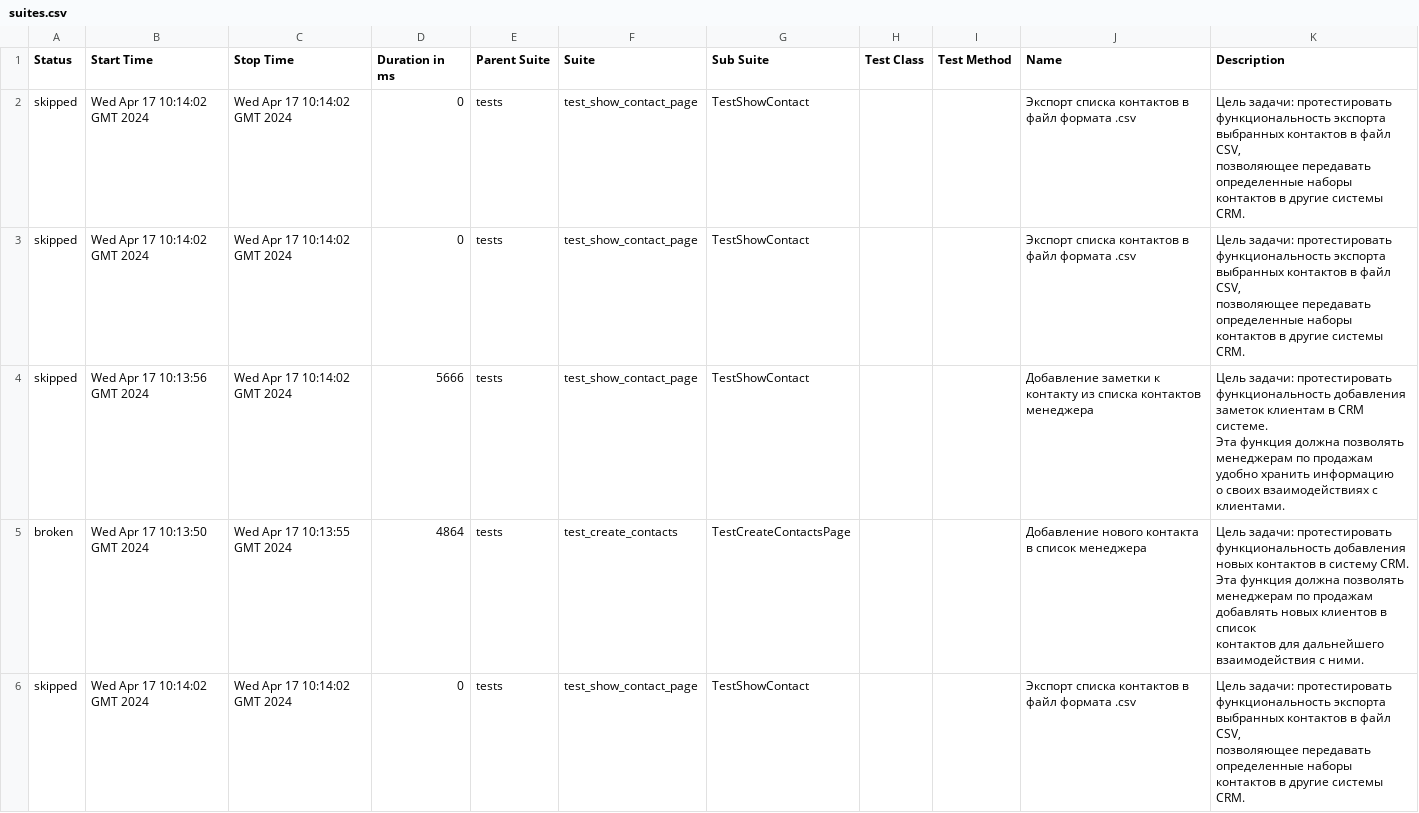
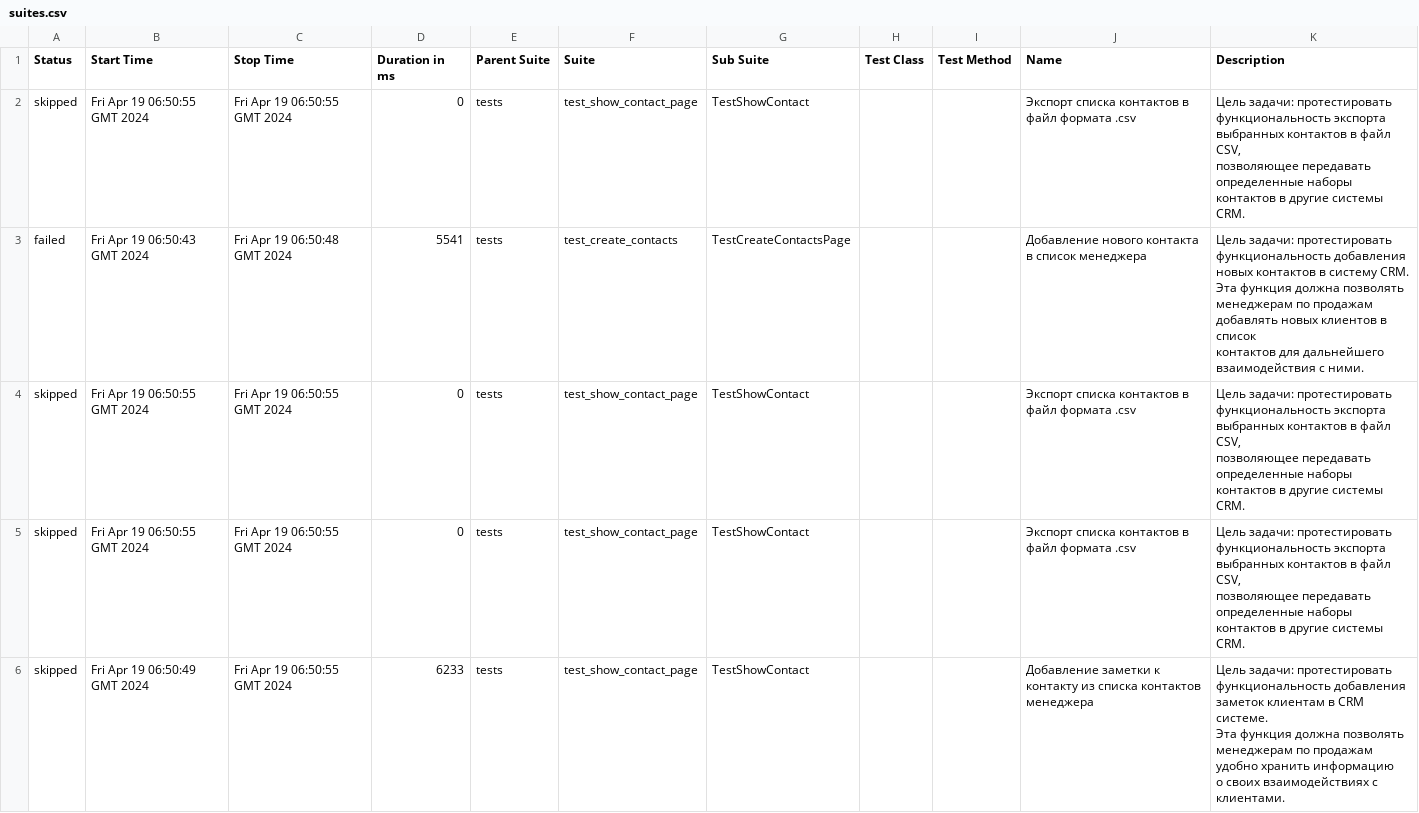
Before and after one commit to Lipatnikova/ui_playground, a CSV file: data/suites.csv, drawn as a sheet.

```diff
--- a/data/suites.csv
+++ b/data/suites.csv
@@ -1,18 +1,18 @@
 "Status","Start Time","Stop Time","Duration in ms","Parent Suite","Suite","Sub Suite","Test Class","Test Method","Name","Description"
-"skipped","Wed Apr 17 10:14:02 GMT 2024","Wed Apr 17 10:14:02 GMT 2024","0","tests","test_show_contact_page","TestShowContact","","","Экспорт списка контактов в файл формата .csv","
-    Цель задачи: протестировать функциональность экспорта выбранных контактов в файл CSV,
-    позволяющее передавать определенные наборы контактов в другие системы CRM."
-"skipped","Wed Apr 17 10:14:02 GMT 2024","Wed Apr 17 10:14:02 GMT 2024","0","tests","test_show_contact_page","TestShowContact","","","Экспорт списка контактов в файл формата .csv","
-    Цель задачи: протестировать функциональность экспорта выбранных контактов в файл CSV,
-    позволяющее передавать определенные наборы контактов в другие системы CRM."
-"skipped","Wed Apr 17 10:13:56 GMT 2024","Wed Apr 17 10:14:02 GMT 2024","5666","tests","test_show_contact_page","TestShowContact","","","Добавление заметки к контакту из списка контактов менеджера","
-    Цель задачи: протестировать функциональность добавления заметок клиентам в CRM системе.
-    Эта функция должна позволять менеджерам по продажам удобно хранить информацию
-    о своих взаимодействиях с клиентами."
-"broken","Wed Apr 17 10:13:50 GMT 2024","Wed Apr 17 10:13:55 GMT 2024","4864","tests","test_create_contacts","TestCreateContactsPage","","","Добавление нового контакта в список менеджера","
-    Цель задачи: протестировать функциональность добавления новых контактов в систему CRM.
-    Эта функция должна позволять менеджерам по продажам добавлять новых клиентов в список
-    контактов для дальнейшего взаимодействия с ними."
-"skipped","Wed Apr 17 10:14:02 GMT 2024","Wed Apr 17 10:14:02 GMT 2024","0","tests","test_show_contact_page","TestShowContact","","","Экспорт списка контактов в файл формата .csv","
-    Цель задачи: протестировать функциональность экспорта выбранных контактов в файл CSV,
-    позволяющее передавать определенные наборы контактов в другие системы CRM."
+"skipped","Fri Apr 19 06:50:55 GMT 2024","Fri Apr 19 06:50:55 GMT 2024","0","tests","test_show_contact_page","TestShowContact","","","Экспорт списка контактов в файл формата .csv","
+    Цель задачи: протестировать функциональность экспорта выбранных контактов в файл CSV,
+    позволяющее передавать определенные наборы контактов в другие системы CRM."
+"failed","Fri Apr 19 06:50:43 GMT 2024","Fri Apr 19 06:50:48 GMT 2024","5541","tests","test_create_contacts","TestCreateContactsPage","","","Добавление нового контакта в список менеджера","
+    Цель задачи: протестировать функциональность добавления новых контактов в систему CRM.
+    Эта функция должна позволять менеджерам по продажам добавлять новых клиентов в список
+    контактов для дальнейшего взаимодействия с ними."
+"skipped","Fri Apr 19 06:50:55 GMT 2024","Fri Apr 19 06:50:55 GMT 2024","0","tests","test_show_contact_page","TestShowContact","","","Экспорт списка контактов в файл формата .csv","
+    Цель задачи: протестировать функциональность экспорта выбранных контактов в файл CSV,
+    позволяющее передавать определенные наборы контактов в другие системы CRM."
+"skipped","Fri Apr 19 06:50:55 GMT 2024","Fri Apr 19 06:50:55 GMT 2024","0","tests","test_show_contact_page","TestShowContact","","","Экспорт списка контактов в файл формата .csv","
+    Цель задачи: протестировать функциональность экспорта выбранных контактов в файл CSV,
+    позволяющее передавать определенные наборы контактов в другие системы CRM."
+"skipped","Fri Apr 19 06:50:49 GMT 2024","Fri Apr 19 06:50:55 GMT 2024","6233","tests","test_show_contact_page","TestShowContact","","","Добавление заметки к контакту из списка контактов менеджера","
+    Цель задачи: протестировать функциональность добавления заметок клиентам в CRM системе.
+    Эта функция должна позволять менеджерам по продажам удобно хранить информацию
+    о своих взаимодействиях с клиентами."
```
Also changed, not shown: 31 other files.
